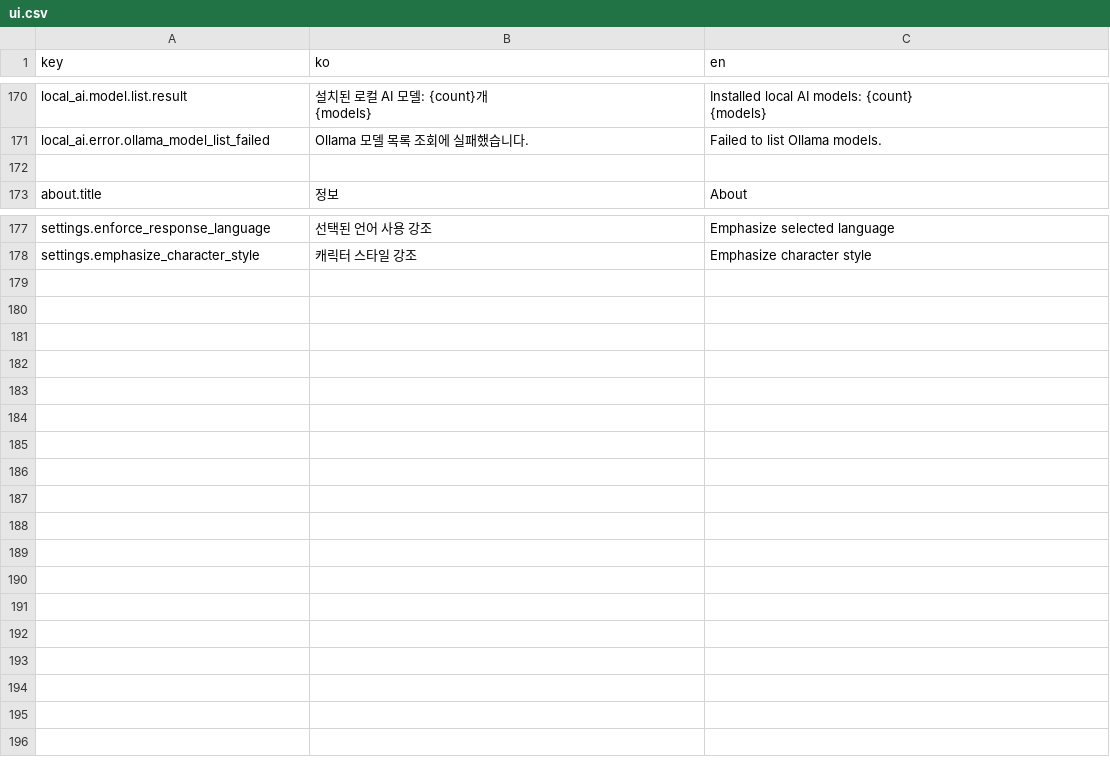
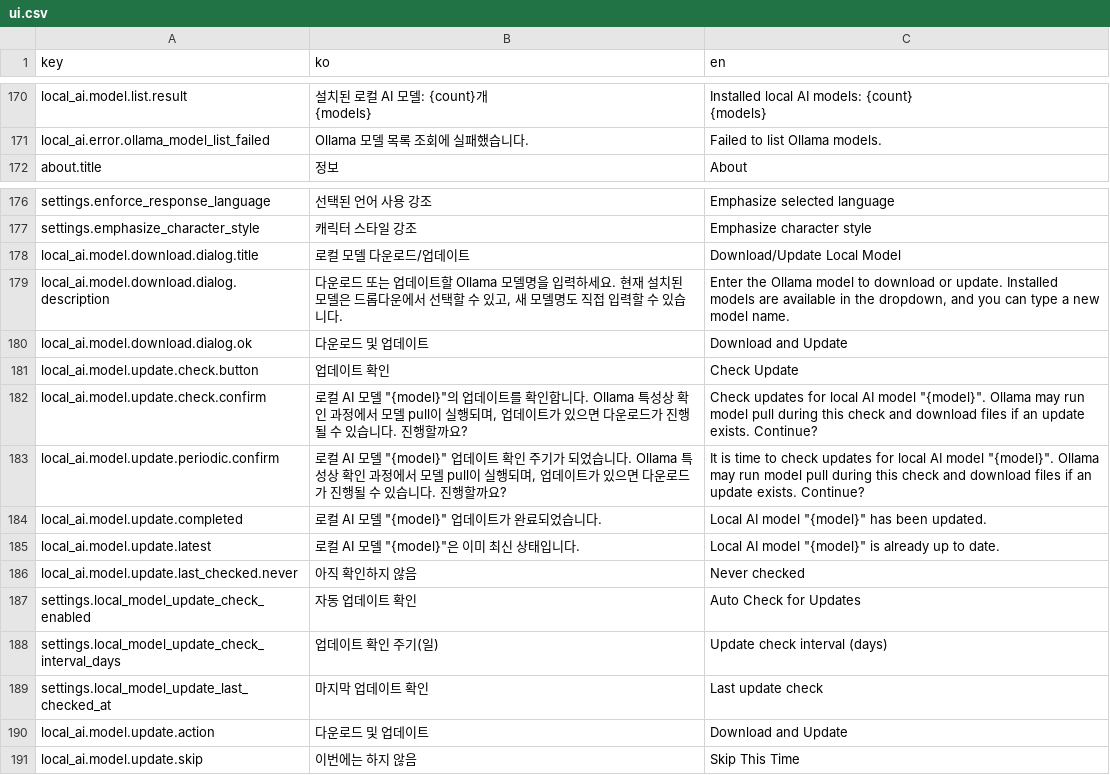
Before and after one commit to LocketGoma/CharAIface, a CSV file: resources/locales/ui.csv, drawn as a sheet; only a part is shown, gaps mark what is left out; removed rows and columns are numbered as before the commit, all else as after; the diff names each change by its address in the sheet, - before the commit and + after, or states it on an @@ line.

Commit message:
다운로드 기능 업데이트.... 를 올려도 되는건가 지금 이거

```diff
--- a/resources/locales/ui.csv
+++ b/resources/locales/ui.csv
-row 172: (empty)
+row 178: local_ai.model.download.dialog.title | 로컬 모델 다운로드/업데이트 | Download/Update Local Model
+row 179: local_ai.model.download.dialog.description | 다운로드 또는 업데이트할 Ollama 모델명을 입력하세요. 현재 설치된 모델은 드롭다운에서 선택할 수 있고, 새 모델명도 직접 입력할 수 있습니다. | Enter the Ollama model to download or update. Installed models are available in the dropdown, and you can type a new model name.
+row 180: local_ai.model.download.dialog.ok | 다운로드 및 업데이트 | Download and Update
+row 181: local_ai.model.update.check.button | 업데이트 확인 | Check Update
+row 182: local_ai.model.update.check.confirm | 로컬 AI 모델 "{model}"의 업데이트를 확인합니다. Ollama 특성상 확인 과정에서 모델 pull이 실행되며, 업데이트가 있으면 다운로드가 진행될 수 있습니다. 진행할까요? | Check updates for local AI model "{model}". Ollama may run model pull during this check and download files if an update exists. Continue?
+row 183: local_ai.model.update.periodic.confirm | 로컬 AI 모델 "{model}" 업데이트 확인 주기가 되었습니다. Ollama 특성상 확인 과정에서 모델 pull이 실행되며, 업데이트가 있으면 다운로드가 진행될 수 있습니다. 진행할까요? | It is time to check updates for local AI model "{model}". Ollama may run model pull during this check and download files if an update exists. Continue?
+row 184: local_ai.model.update.completed | 로컬 AI 모델 "{model}" 업데이트가 완료되었습니다. | Local AI model "{model}" has been updated.
+row 185: local_ai.model.update.latest | 로컬 AI 모델 "{model}"은 이미 최신 상태입니다. | Local AI model "{model}" is already up to date.
+row 186: local_ai.model.update.last_checked.never | 아직 확인하지 않음 | Never checked
+row 187: settings.local_model_update_check_enabled | 자동 업데이트 확인 | Auto Check for Updates
+row 188: settings.local_model_update_check_interval_days | 업데이트 확인 주기(일) | Update check interval (days)
+row 189: settings.local_model_update_last_checked_at | 마지막 업데이트 확인 | Last update check
+row 190: local_ai.model.update.action | 다운로드 및 업데이트 | Download and Update
+row 191: local_ai.model.update.skip | 이번에는 하지 않음 | Skip This Time
```
Also changed, not shown: 9 other files.
